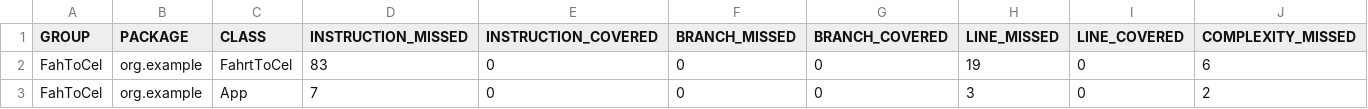
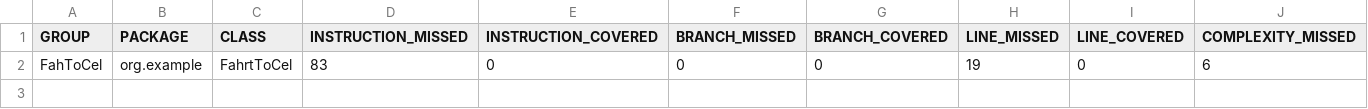
Before and after one commit to ADirin/TempConverter, a CSV file: target/site/jacoco/jacoco.csv, drawn as a sheet; only a part is shown; rows hold the shown columns only; the diff names each change by its address in the sheet, - before the commit and + after, or states it on an @@ line.

```diff
--- a/target/site/jacoco/jacoco.csv
+++ b/target/site/jacoco/jacoco.csv
-row 3: FahToCel | org.example | App | 7 | 0 | 0 | 0 | 3 | 0 | 2
```
Also changed, not shown: 20 other files.
